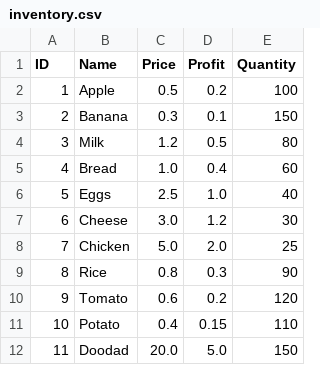
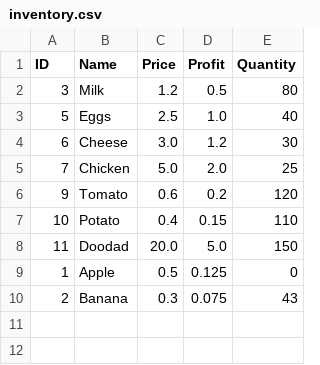
Before and after one commit to ahmedayman9/Eyouth_Depi_Smart-Inventory-Order-Management-System, a CSV file: inventory.csv, drawn as a sheet; removed rows and columns are numbered as before the commit, all else as after; the diff names each change by its address in the sheet, - before the commit and + after, or states it on an @@ line.

```diff
--- a/inventory.csv
+++ b/inventory.csv
-row 2: 1 | Apple | 0.5 | 0.2 | 100
-row 3: 2 | Banana | 0.3 | 0.1 | 150
-row 5: 4 | Bread | 1.0 | 0.4 | 60
-row 9: 8 | Rice | 0.8 | 0.3 | 90
+row 9: 1 | Apple | 0.5 | 0.125 | 0
+row 10: 2 | Banana | 0.3 | 0.075 | 43
```
Also changed, not shown: 7 other files.
